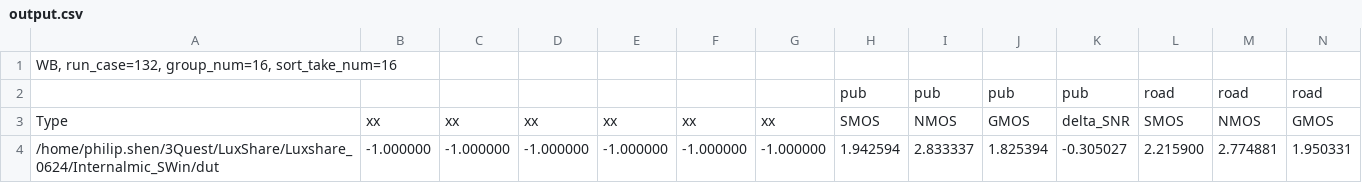
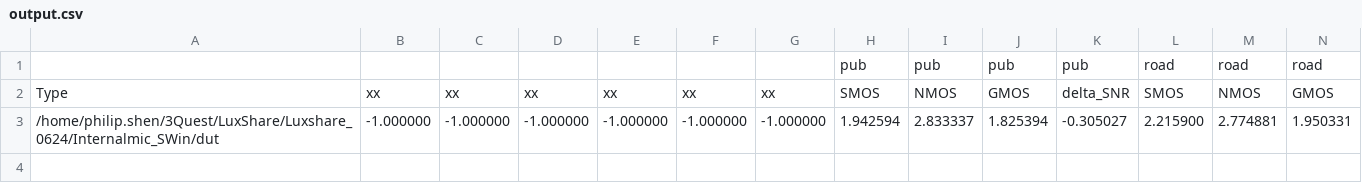
Before and after one commit to philip-shen/note_python, a CSV file: 3QVeryMuch/logs/Intermic_SWin/dut.3quest/Results/output.csv, drawn as a sheet; only a part is shown; rows hold the shown columns only; the diff names each change by its address in the sheet, - before the commit and + after, or states it on an @@ line.

Commit message:
Update 3QVeryMuch/README.md

```diff
--- a/3QVeryMuch/logs/Intermic_SWin/dut.3quest/Results/output.csv
+++ b/3QVeryMuch/logs/Intermic_SWin/dut.3quest/Results/output.csv
-row 1: WB, run_case=132, group_num=16, sort_take_num=16
```
Also changed, not shown: 3QVeryMuch/logs/boommic_SWout/dut.3quest/Results/output.csv, 3 other files.
